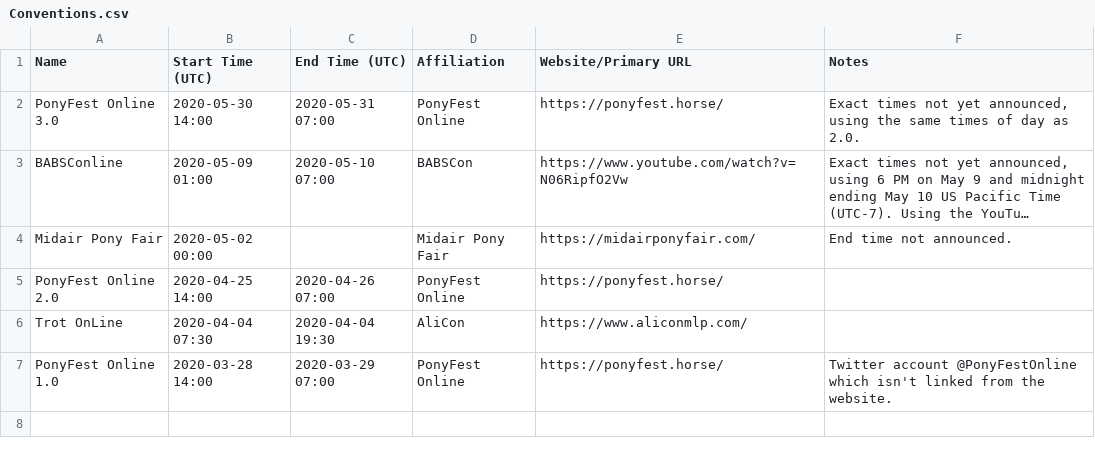
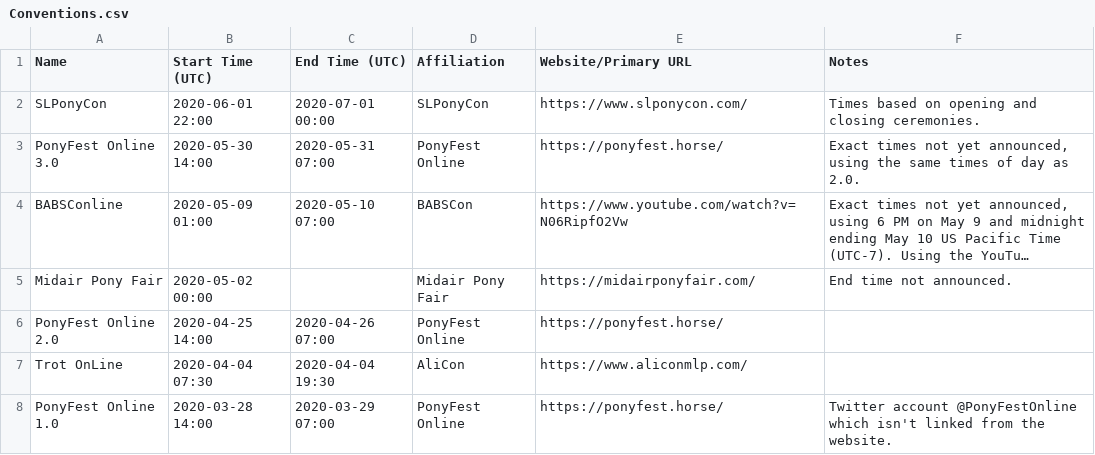
Before and after one commit to jack126guy/online-pony-events-covid-19, a CSV file: Conventions.csv, drawn as a sheet; long unchanged cells end in ….

Commit message:
Add SLPonyCon

```diff
--- a/Conventions.csv
+++ b/Conventions.csv
@@ -1,2 +1,3 @@
 Name,Start Time (UTC),End Time (UTC),Affiliation,Website/Primary URL,Notes
+SLPonyCon,2020-06-01 22:00,2020-07-01 00:00,SLPonyCon,https://www.slponycon.com/,Times based on opening and closing ceremonies.
 PonyFest Online 3.0,2020-05-30 14:00,2020-05-31 07:00,PonyFest Online,https://ponyfest.horse/,"Exact times not yet announced, using the same times of day as 2.0."
```
